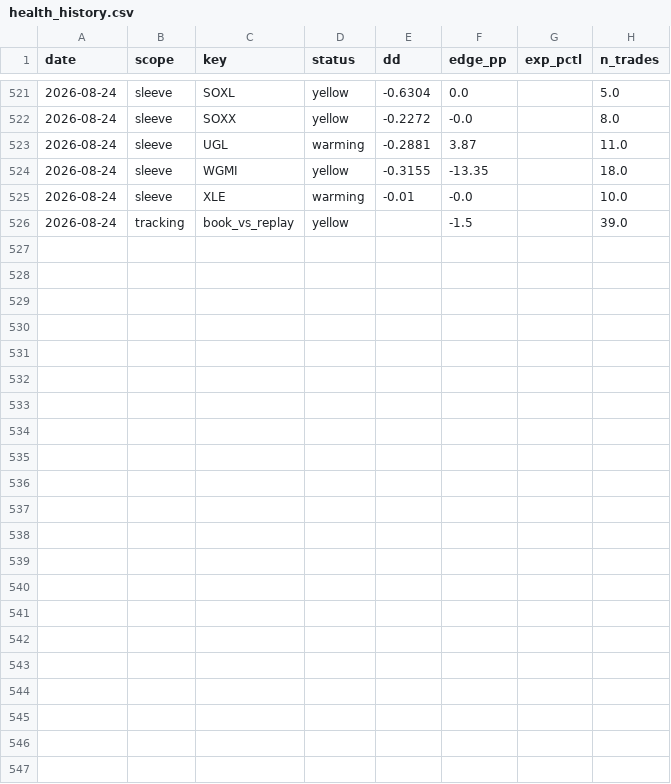
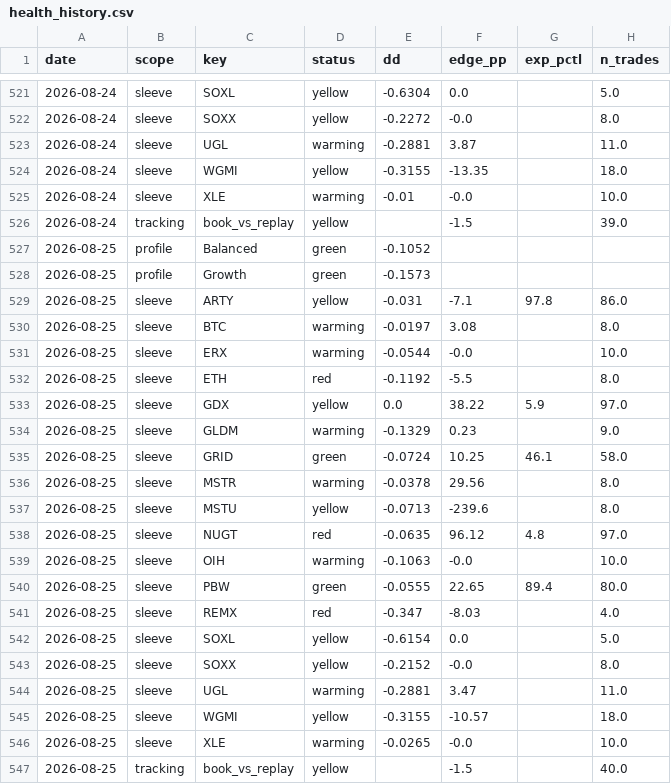
Before and after one commit to yoursprerit/btc-range-model, a CSV file: data/overall/health_history.csv, drawn as a sheet; only a part is shown, gaps mark what is left out.

```diff
--- a/data/overall/health_history.csv
+++ b/data/overall/health_history.csv
@@ -526 +526,22 @@ date,scope,key,status,dd,edge_pp,exp_pctl,n_trades
 2026-08-24,tracking,book_vs_replay,yellow,,-1.5,,39.0
+2026-08-25,profile,Balanced,green,-0.1052,,,
+2026-08-25,profile,Growth,green,-0.1573,,,
+2026-08-25,sleeve,ARTY,yellow,-0.031,-7.1,97.8,86.0
+2026-08-25,sleeve,BTC,warming,-0.0197,3.08,,8.0
+2026-08-25,sleeve,ERX,warming,-0.0544,-0.0,,10.0
+2026-08-25,sleeve,ETH,red,-0.1192,-5.5,,8.0
+2026-08-25,sleeve,GDX,yellow,0.0,38.22,5.9,97.0
+2026-08-25,sleeve,GLDM,warming,-0.1329,0.23,,9.0
+2026-08-25,sleeve,GRID,green,-0.0724,10.25,46.1,58.0
+2026-08-25,sleeve,MSTR,warming,-0.0378,29.56,,8.0
+2026-08-25,sleeve,MSTU,yellow,-0.0713,-239.6,,8.0
+2026-08-25,sleeve,NUGT,red,-0.0635,96.12,4.8,97.0
+2026-08-25,sleeve,OIH,warming,-0.1063,-0.0,,10.0
+2026-08-25,sleeve,PBW,green,-0.0555,22.65,89.4,80.0
+2026-08-25,sleeve,REMX,red,-0.347,-8.03,,4.0
+2026-08-25,sleeve,SOXL,yellow,-0.6154,0.0,,5.0
+2026-08-25,sleeve,SOXX,yellow,-0.2152,-0.0,,8.0
+2026-08-25,sleeve,UGL,warming,-0.2881,3.47,,11.0
+2026-08-25,sleeve,WGMI,yellow,-0.3155,-10.57,,18.0
+2026-08-25,sleeve,XLE,warming,-0.0265,-0.0,,10.0
+2026-08-25,tracking,book_vs_replay,yellow,,-1.5,,40.0
```
Also changed, not shown: data/backtest/btc_usd_daily.csv, data/backtest/eth_usd_daily.csv, 10 other files.
